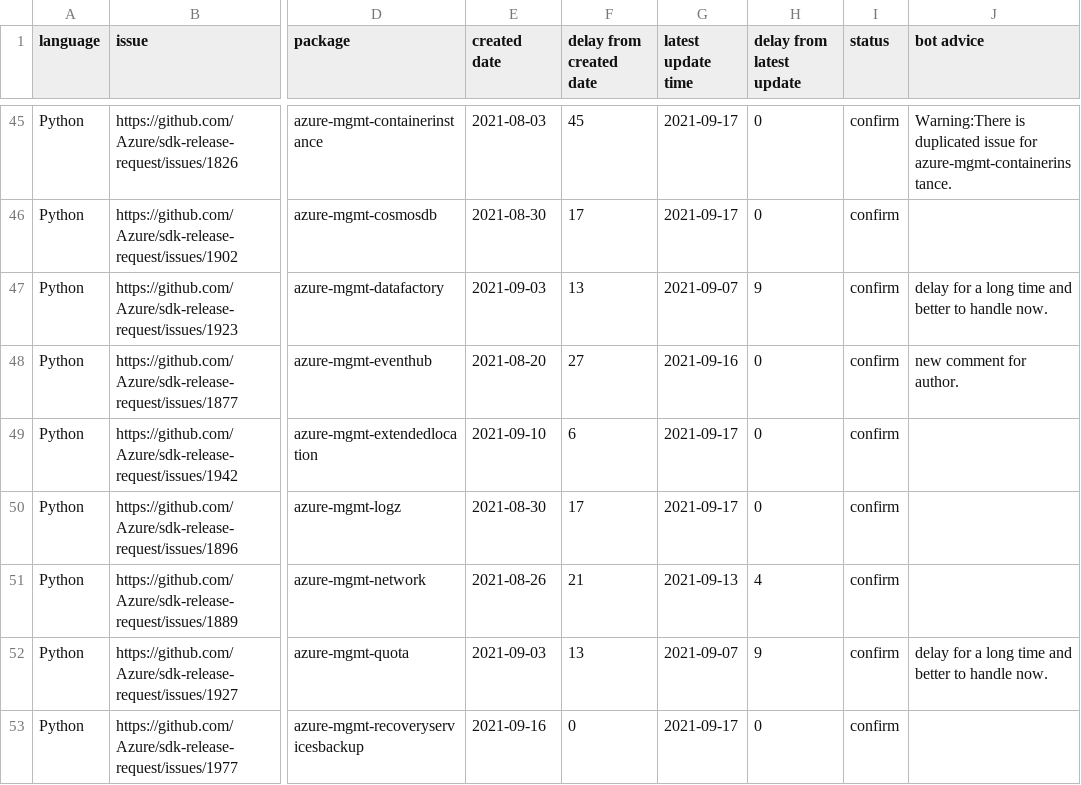
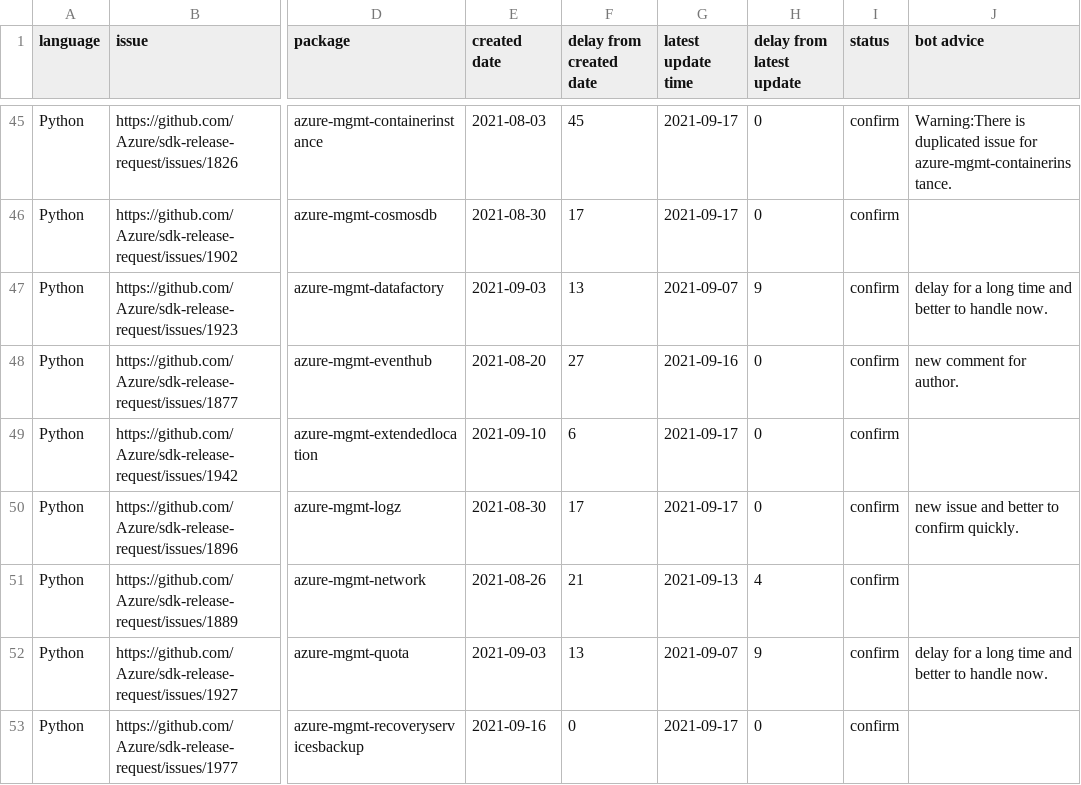
Before and after one commit to msyyc/file-storage, a CSV file: release_issue_status.csv, drawn as a sheet; only a part is shown, gaps mark what is left out; the diff names each change by its address in the sheet, - before the commit and + after, or states it on an @@ line.

Commit message:
update excel

```diff
--- a/release_issue_status.csv
+++ b/release_issue_status.csv
-J50 (bot advice): (empty)
+J50 (bot advice): new issue and better to confirm quickly.
```
Also changed, not shown: 1 other file.
